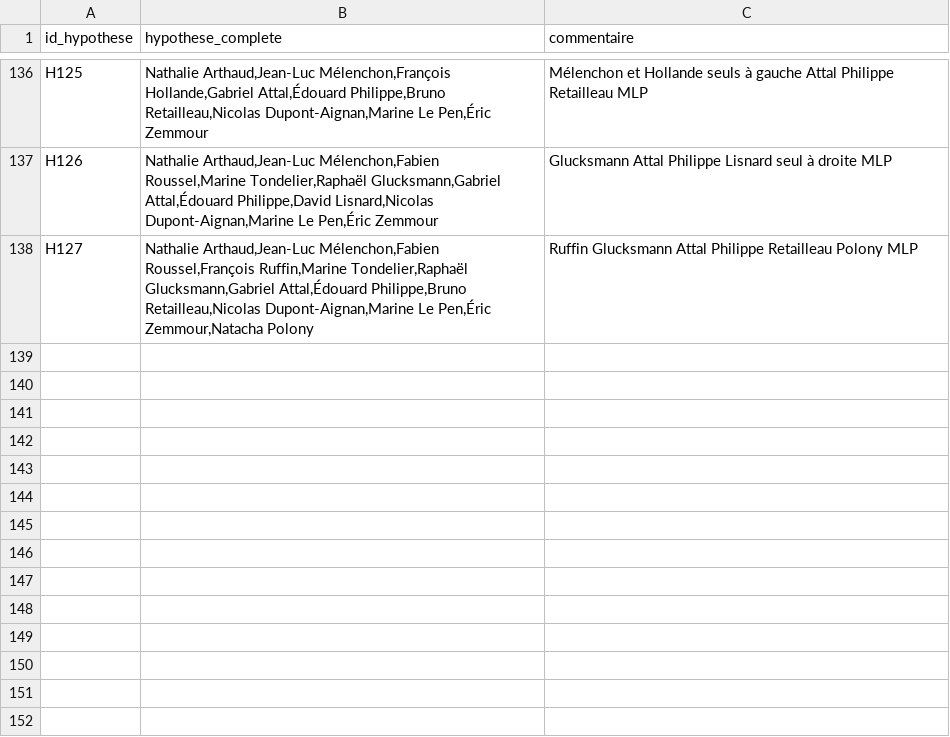
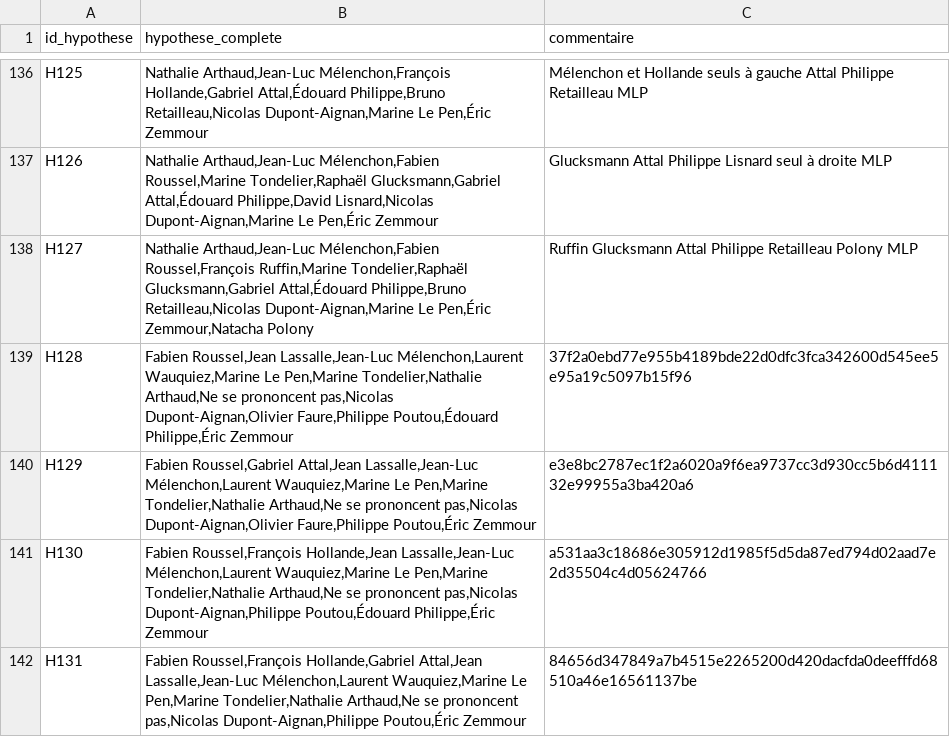
Before and after one commit to MieuxVoter/presidentielle2027, a CSV file: hypotheses.csv, drawn as a sheet; only a part is shown, gaps mark what is left out.

```diff
--- a/hypotheses.csv
+++ b/hypotheses.csv
@@ -138 +138,5 @@ H126,"Nathalie Arthaud,Jean-Luc Mélenchon,Fabien Roussel,Marine Tondelier,Rapha
 H127,"Nathalie Arthaud,Jean-Luc Mélenchon,Fabien Roussel,François Ruffin,Marine Tondelier,Raphaël Glucksmann,Gabriel Attal,Édouard Philippe,Bruno Retailleau,Nicolas Dupont-Aignan,Marine Le Pen,Éric Zemmour,Natacha Polony",Ruffin Glucksmann Attal Philippe Retailleau Polony MLP
+H128,"Fabien Roussel,Jean Lassalle,Jean-Luc Mélenchon,Laurent Wauquiez,Marine Le Pen,Marine Tondelier,Nathalie Arthaud,Ne se prononcent pas,Nicolas Dupont-Aignan,Olivier Faure,Philippe Poutou,Édouard Philippe,Éric Zemmour",37f2a0ebd77e955b4189bde22d0dfc3fca342600d545ee5e95a19c5097b15f96
+H129,"Fabien Roussel,Gabriel Attal,Jean Lassalle,Jean-Luc Mélenchon,Laurent Wauquiez,Marine Le Pen,Marine Tondelier,Nathalie Arthaud,Ne se prononcent pas,Nicolas Dupont-Aignan,Olivier Faure,Philippe Poutou,Éric Zemmour",e3e8bc2787ec1f2a6020a9f6ea9737cc3d930cc5b6d411132e99955a3ba420a6
+H130,"Fabien Roussel,François Hollande,Jean Lassalle,Jean-Luc Mélenchon,Laurent Wauquiez,Marine Le Pen,Marine Tondelier,Nathalie Arthaud,Ne se prononcent pas,Nicolas Dupont-Aignan,Philippe Poutou,Édouard Philippe,Éric Zemmour",a531aa3c18686e305912d1985f5d5da87ed794d02aad7e2d35504c4d05624766
+H131,"Fabien Roussel,François Hollande,Gabriel Attal,Jean Lassalle,Jean-Luc Mélenchon,Laurent Wauquiez,Marine Le Pen,Marine Tondelier,Nathalie Arthaud,Ne se prononcent pas,Nicolas Dupont-Aignan,Philippe Poutou,Éric Zemmour",84656d347849a7b4515e2265200d420dacfda0deefffd68510a46e16561137be
```
Also changed, not shown: polls.csv, 4 other files.
